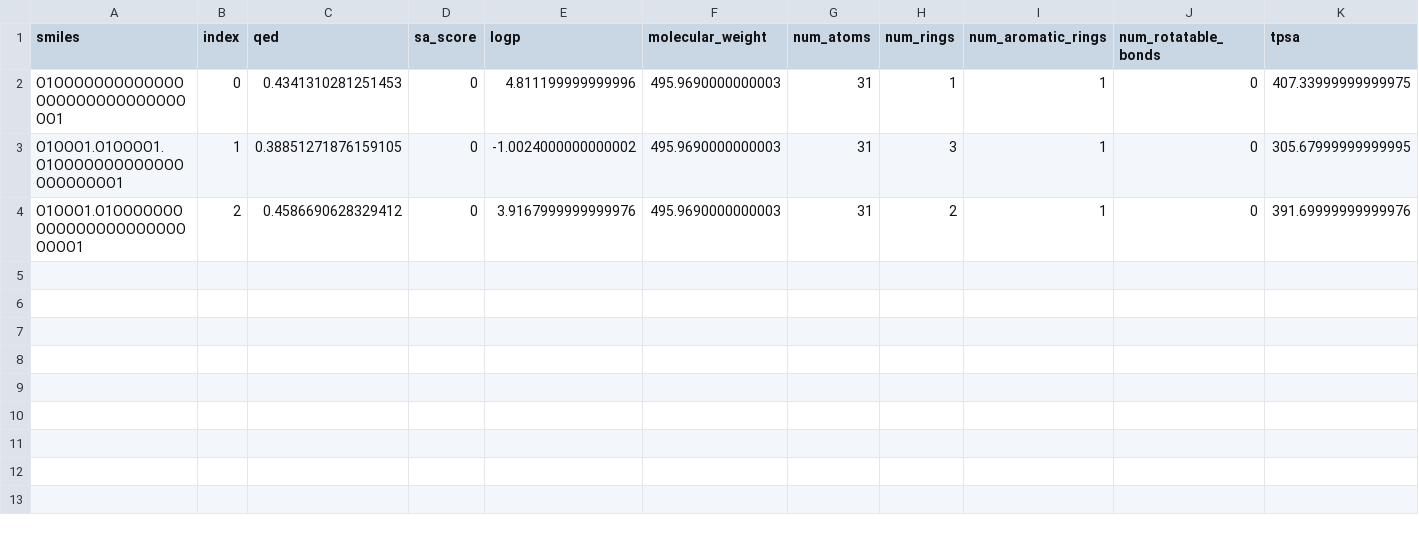
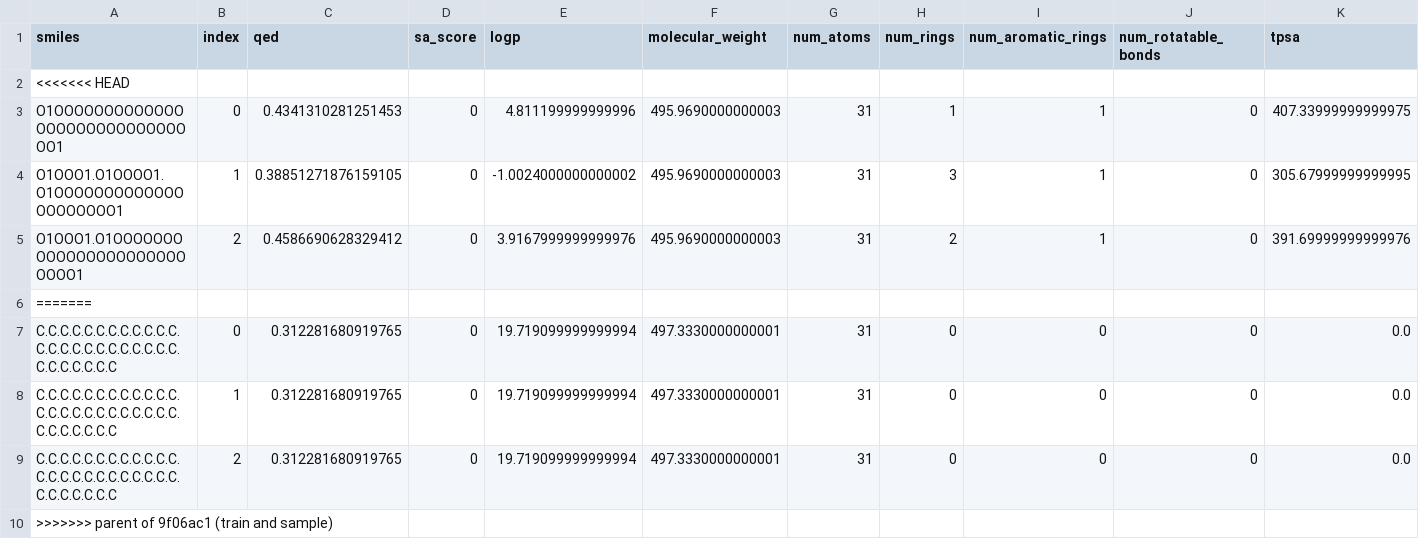
Before and after one commit to serendipiy8/Mol, a CSV file: Model/experiments/outputs/main/evaluation_conditional/molecular_properties/generated_molecular_properties.csv, drawn as a sheet; only a part is shown; rows hold the shown columns only; the diff names each change by its address in the sheet, - before the commit and + after, or states it on an @@ line.

```diff
--- a/Model/experiments/outputs/main/evaluation_conditional/molecular_properties/generated_molecular_properties.csv
+++ b/Model/experiments/outputs/main/evaluation_conditional/molecular_properties/generated_molecular_properties.csv
+row 2: <<<<<<< HEAD
+row 6: =======
+row 7: C.C.C.C.C.C.C.C.C.C.C.C.C.C.C.C.C.C.C.C.C.C.C.C.C.C.C.C.C.C.C | 0 | 0.312281680919765 | 0 | 19.719099999999994 | 497.3330000000001 | 31 | 0 | 0 | 0 | 0.0
+row 8: C.C.C.C.C.C.C.C.C.C.C.C.C.C.C.C.C.C.C.C.C.C.C.C.C.C.C.C.C.C.C | 1 | 0.312281680919765 | 0 | 19.719099999999994 | 497.3330000000001 | 31 | 0 | 0 | 0 | 0.0
+row 9: C.C.C.C.C.C.C.C.C.C.C.C.C.C.C.C.C.C.C.C.C.C.C.C.C.C.C.C.C.C.C | 2 | 0.312281680919765 | 0 | 19.719099999999994 | 497.3330000000001 | 31 | 0 | 0 | 0 | 0.0
+row 10: >>>>>>> parent of 9f06ac1 (train and sample)
```
Also changed, not shown: Model/experiments/outputs/main/train_logs.csv, 21 other files.
